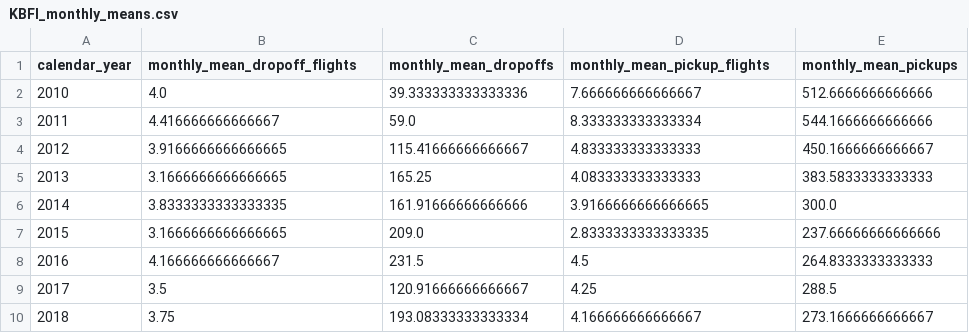
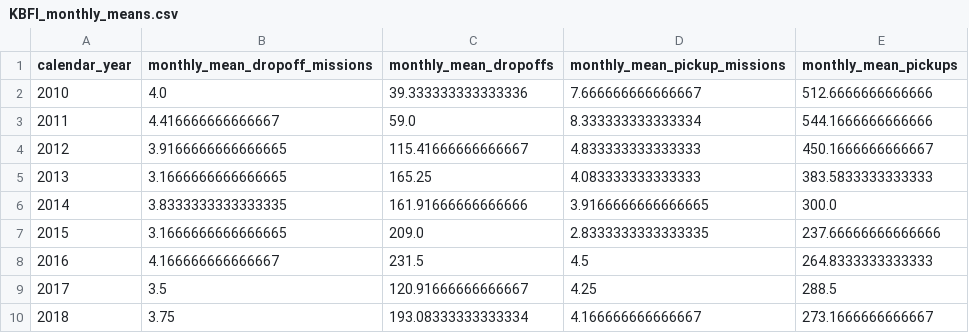
Before and after one commit to UWCHR/ice-air, a CSV file: analyze/output/KBFI_monthly_means.csv, drawn as a sheet.

```diff
--- a/analyze/output/KBFI_monthly_means.csv
+++ b/analyze/output/KBFI_monthly_means.csv
@@ -1,2 +1,2 @@
-calendar_year,monthly_mean_dropoff_flights,monthly_mean_dropoffs,monthly_mean_pickup_flights,monthly_mean_pickups
+calendar_year,monthly_mean_dropoff_missions,monthly_mean_dropoffs,monthly_mean_pickup_missions,monthly_mean_pickups
 2010,4.0,39.333333333333336,7.666666666666667,512.6666666666666
```
Also changed, not shown: analyze/output/KBFI_annual_summary.csv, analyze/output/KBFI_nationality_percent_comparison.csv, 4 other files.
